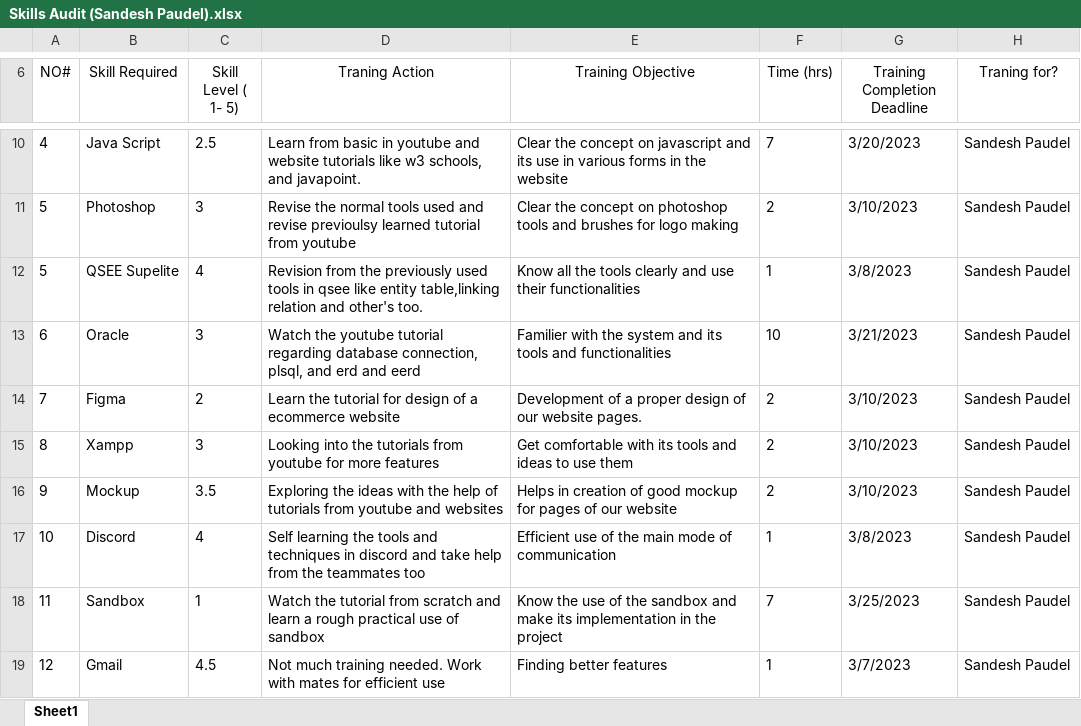
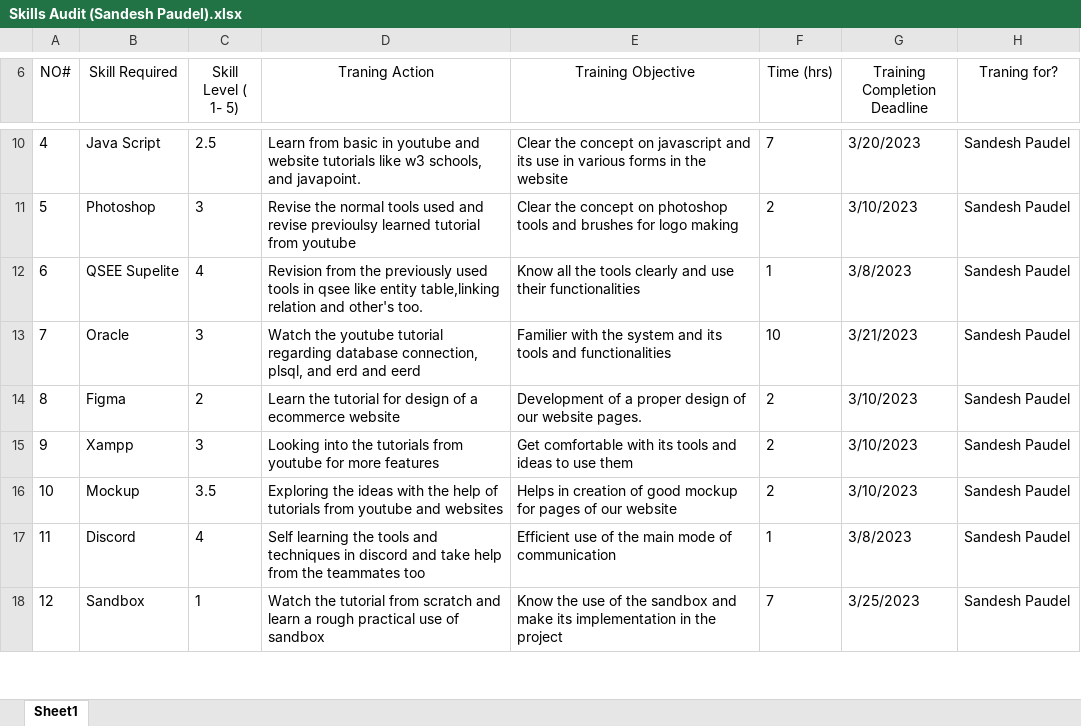
Before and after one commit to sandesh123paudel/CleckFresh-Mart, an Excel workbook: Planning/Skills Audit/Individual Skill Audit/Version1/Skills Audit (Sandesh Paudel).xlsx, sheet Sheet1, drawn as a sheet; only a part is shown, gaps mark what is left out; values as stored, in another font and other column widths than the file's, no borders; removed rows and columns are numbered as before the commit, all else as after; the diff covers the shown part only; the diff names each change by its address in the sheet, - before the commit and + after, or states it on an @@ line.

```diff
--- a/Planning/Skills Audit/Individual Skill Audit/Version1/Skills Audit (Sandesh Paudel).xlsx (sheet Sheet1)
+++ b/Planning/Skills Audit/Individual Skill Audit/Version1/Skills Audit (Sandesh Paudel).xlsx (sheet Sheet1)
-A12 (NO#): 5
+A12 (NO#): 6
-A13 (NO#): 6
+A13 (NO#): 7
-row 14: 7 | Figma | 2 | Learn the tutorial for design of a ecommerce website | Development of a proper design of our website pages. | 2 | 3/10/2023 | Sandesh Paudel
-B14 (Skill Required): Xampp
+B14 (Skill Required): Figma
-C14 (Skill Level ( 1- 5)): 3
+C14 (Skill Level ( 1- 5)): 2
-D14 (Traning Action): Looking into the tutorials from youtube for more features
+D14 (Traning Action): Learn the tutorial for design of a ecommerce website
-E14 (Training Objective): Get comfortable with its tools and ideas to use them
+E14 (Training Objective): Development of a proper design of our website pages.
-B15 (Skill Required): Mockup
+B15 (Skill Required): Xampp
-C15 (Skill Level ( 1- 5)): 3.5
+C15 (Skill Level ( 1- 5)): 3
-D15 (Traning Action): Exploring the ideas with the help of tutorials from youtube and websites
+D15 (Traning Action): Looking into the tutorials from youtube for more features
-E15 (Training Objective): Helps in creation of good mockup for pages of our website
+E15 (Training Objective): Get comfortable with its tools and ideas to use them
-B16 (Skill Required): Discord
+B16 (Skill Required): Mockup
-C16 (Skill Level ( 1- 5)): 4
+C16 (Skill Level ( 1- 5)): 3.5
-D16 (Traning Action): Self learning the tools and techniques in discord and take help from the teammates too
+D16 (Traning Action): Exploring the ideas with the help of tutorials from youtube and websites
-E16 (Training Objective): Efficient use of the main mode of communication
+E16 (Training Objective): Helps in creation of good mockup for pages of our website
-F16 (Time (hrs)): 1
+F16 (Time (hrs)): 2
-G16 (Training Completion Deadline): 3/8/2023
+G16 (Training Completion Deadline): 3/10/2023
-B17 (Skill Required): Sandbox
+B17 (Skill Required): Discord
-C17 (Skill Level ( 1- 5)): 1
+C17 (Skill Level ( 1- 5)): 4
-D17 (Traning Action): Watch the tutorial from scratch and learn a rough practical use of sandbox
+D17 (Traning Action): Self learning the tools and techniques in discord and take help from the teammates too
-E17 (Training Objective): Know the use of the sandbox and make its implementation in the project
+E17 (Training Objective): Efficient use of the main mode of communication
-F17 (Time (hrs)): 7
+F17 (Time (hrs)): 1
-G17 (Training Completion Deadline): 3/25/2023
+G17 (Training Completion Deadline): 3/8/2023
-B18 (Skill Required): Gmail
+B18 (Skill Required): Sandbox
-C18 (Skill Level ( 1- 5)): 4.5
+C18 (Skill Level ( 1- 5)): 1
-D18 (Traning Action): Not much training needed. Work with mates for efficient use
+D18 (Traning Action): Watch the tutorial from scratch and learn a rough practical use of sandbox
-E18 (Training Objective): Finding better features
+E18 (Training Objective): Know the use of the sandbox and make its implementation in the project
-F18 (Time (hrs)): 1
+F18 (Time (hrs)): 7
-G18 (Training Completion Deadline): 3/7/2023
+G18 (Training Completion Deadline): 3/25/2023
```
Also changed, not shown: 1 added row and 53 edited cells elsewhere in this sheet, 1 other file.
